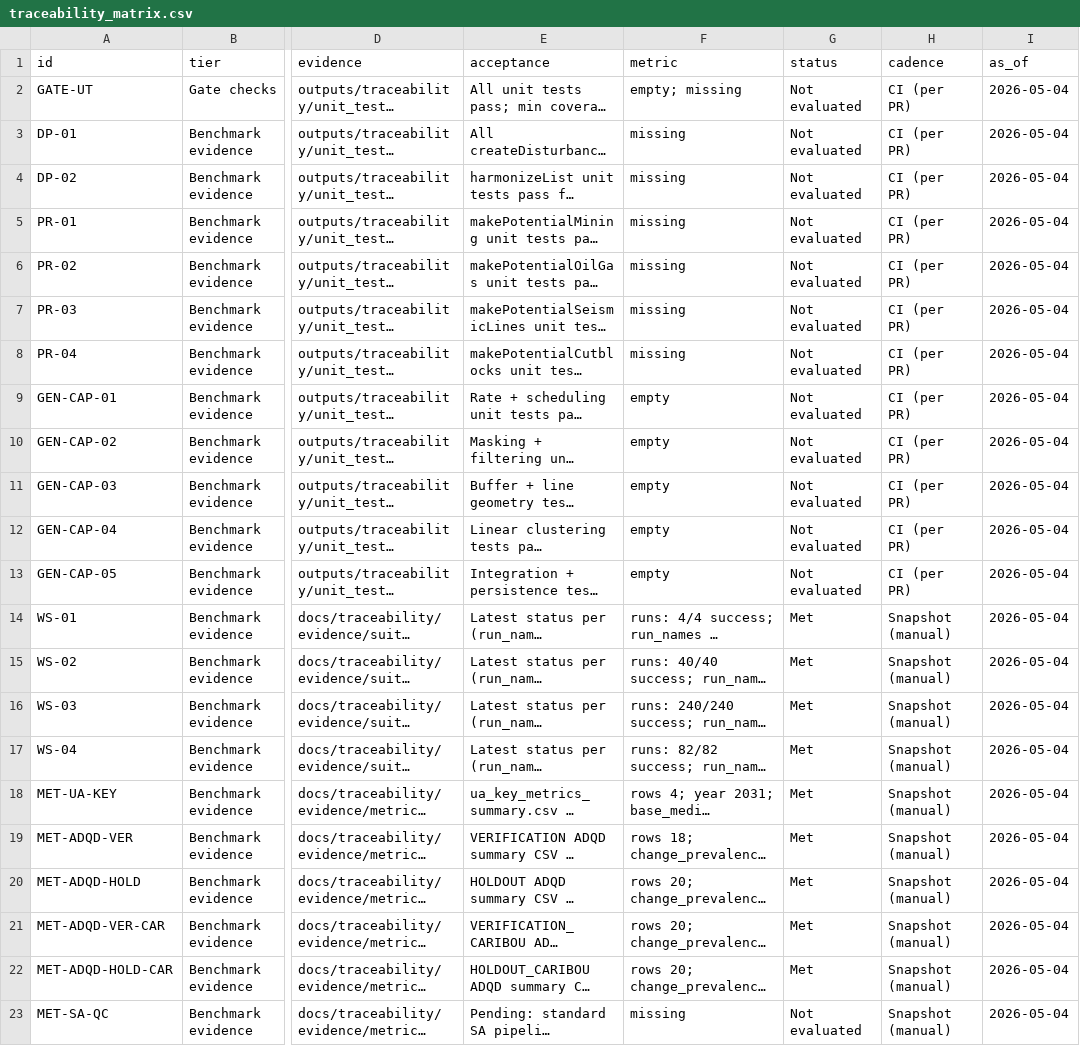
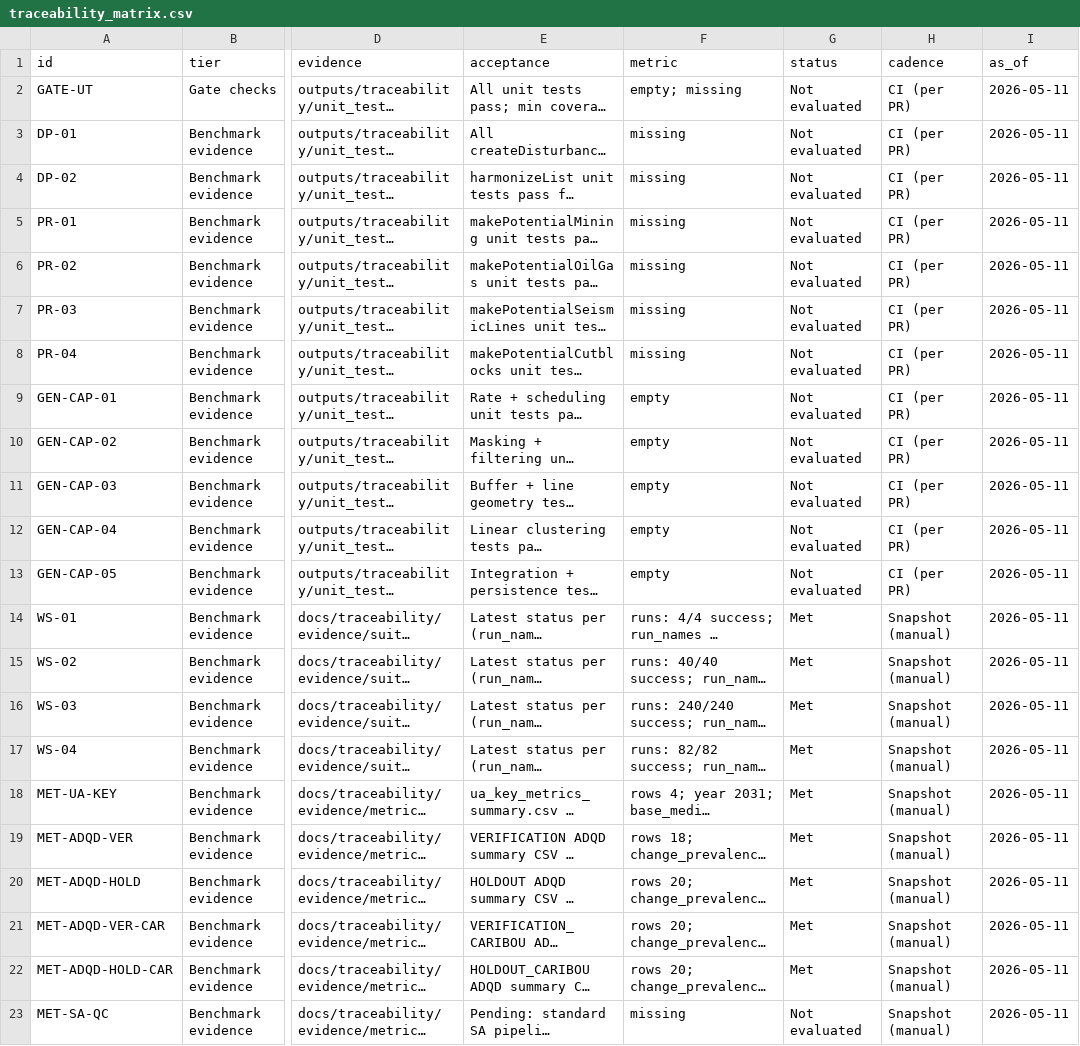
Before and after one commit to RonCatK/RonCatK-anthroDisturbance_Thesis, a CSV file: docs/traceability/traceability_matrix.csv, drawn as a sheet; only a part is shown, gaps mark what is left out; long unchanged cells end in …; the diff names each change by its address in the sheet, - before the commit and + after, or states it on an @@ line.

```diff
--- a/docs/traceability/traceability_matrix.csv
+++ b/docs/traceability/traceability_matrix.csv
-I2:I23 (as_of): 2026-05-04
+I2:I23 (as_of): 2026-05-11
```
Also changed, not shown: 1 other file.
